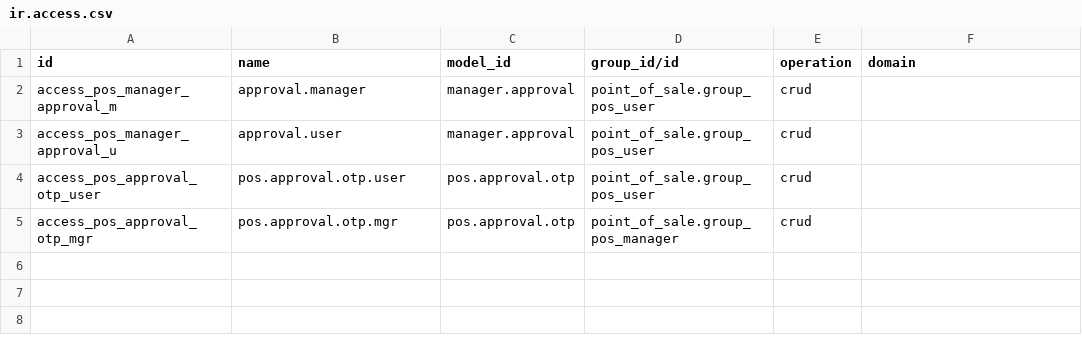
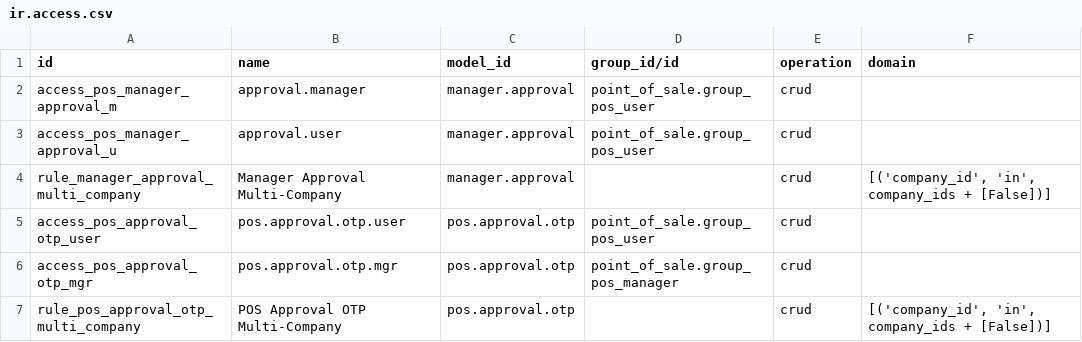
Before and after one commit to erikdavidmr/rddv20, a CSV file: pos_restaurant_restiction_and_validation/security/ir.access.csv, drawn as a sheet; the diff names each change by its address in the sheet, - before the commit and + after, or states it on an @@ line.

Commit message:
fix(pos_approval): add company_id and multi-company access rules for manager approval

```diff
--- a/pos_restaurant_restiction_and_validation/security/ir.access.csv
+++ b/pos_restaurant_restiction_and_validation/security/ir.access.csv
+row 4: rule_manager_approval_multi_company | Manager Approval Multi-Company | manager.approval |  | crud | [('company_id', 'in', company_ids + [False])]
+row 7: rule_pos_approval_otp_multi_company | POS Approval OTP Multi-Company | pos.approval.otp |  | crud | [('company_id', 'in', company_ids + [False])]
```
Also changed, not shown: 3 other files.
